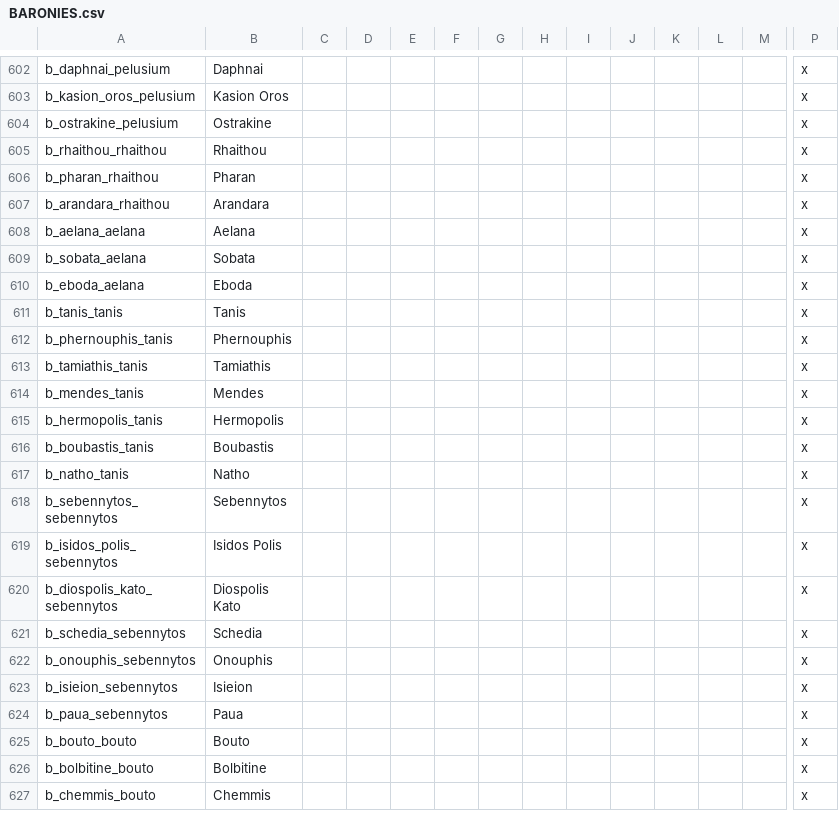
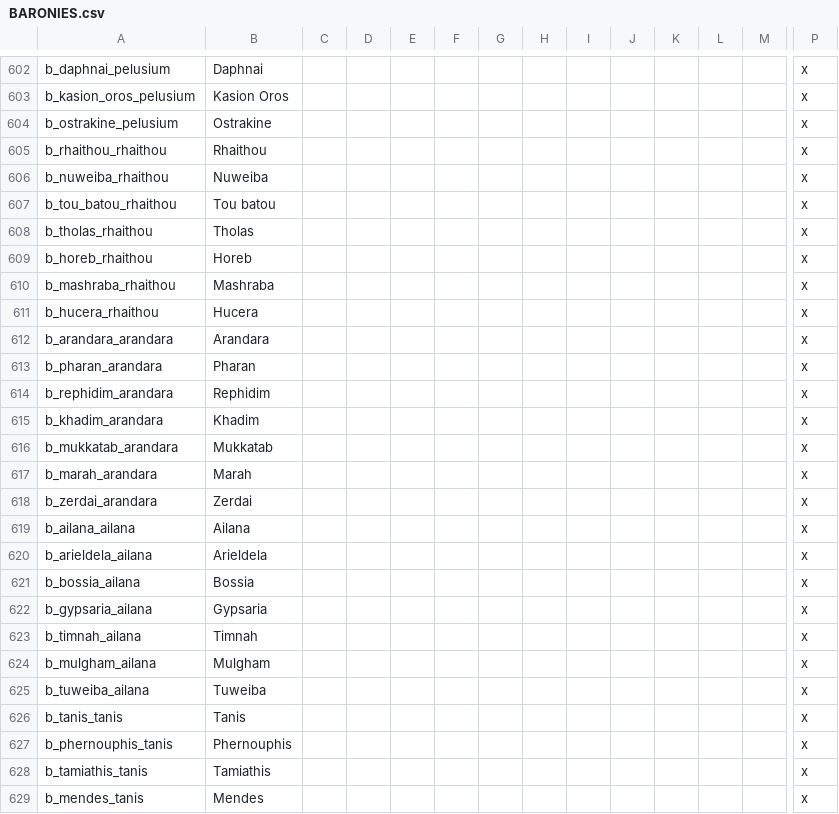
Before and after one commit to tannerflick4/Diadochi-Kings-Revival, a CSV file: DK Map Work/localisation/BARONIES.csv, drawn as a sheet; only a part is shown, gaps mark what is left out; the shorter side is filled out with more unchanged rows; removed rows and columns are numbered as before the commit, all else as after; rows hold the shown columns only; the diff names each change by its address in the sheet, - before the commit and + after, or states it on an @@ line.

Commit message:
Revamped Sinai provinces with more baronies.

```diff
--- a/DK Map Work/localisation/BARONIES.csv
+++ b/DK Map Work/localisation/BARONIES.csv
+row 606: b_nuweiba_rhaithou | Nuweiba |  |  |  |  |  |  |  |  |  |  |  | x
+row 607: b_tou_batou_rhaithou | Tou batou |  |  |  |  |  |  |  |  |  |  |  | x
+row 608: b_tholas_rhaithou | Tholas |  |  |  |  |  |  |  |  |  |  |  | x
+row 609: b_horeb_rhaithou | Horeb |  |  |  |  |  |  |  |  |  |  |  | x
-A610: b_pharan_rhaithou
+A610: b_mashraba_rhaithou
-B610: Pharan
+B610: Mashraba
+row 611: b_hucera_rhaithou | Hucera |  |  |  |  |  |  |  |  |  |  |  | x
-A612: b_arandara_rhaithou
+A612: b_arandara_arandara
+row 613: b_pharan_arandara | Pharan |  |  |  |  |  |  |  |  |  |  |  | x
+row 614: b_rephidim_arandara | Rephidim |  |  |  |  |  |  |  |  |  |  |  | x
+row 615: b_khadim_arandara | Khadim |  |  |  |  |  |  |  |  |  |  |  | x
+row 616: b_mukkatab_arandara | Mukkatab |  |  |  |  |  |  |  |  |  |  |  | x
+row 617: b_marah_arandara | Marah |  |  |  |  |  |  |  |  |  |  |  | x
+row 618: b_zerdai_arandara | Zerdai |  |  |  |  |  |  |  |  |  |  |  | x
-A619: b_aelana_aelana
+A619: b_ailana_ailana
-B619: Aelana
+B619: Ailana
+row 620: b_arieldela_ailana | Arieldela |  |  |  |  |  |  |  |  |  |  |  | x
-A621: b_sobata_aelana
+A621: b_bossia_ailana
-B621: Sobata
+B621: Bossia
-row 610: b_eboda_aelana | Eboda |  |  |  |  |  |  |  |  |  |  |  | x
+row 622: b_gypsaria_ailana | Gypsaria |  |  |  |  |  |  |  |  |  |  |  | x
+row 623: b_timnah_ailana | Timnah |  |  |  |  |  |  |  |  |  |  |  | x
+row 624: b_mulgham_ailana | Mulgham |  |  |  |  |  |  |  |  |  |  |  | x
+row 625: b_tuweiba_ailana | Tuweiba |  |  |  |  |  |  |  |  |  |  |  | x
```
Also changed, not shown: DK Map Work/localisation/COUNTIES.csv, DK Map Work/map/definition.csv, 7 other files.
